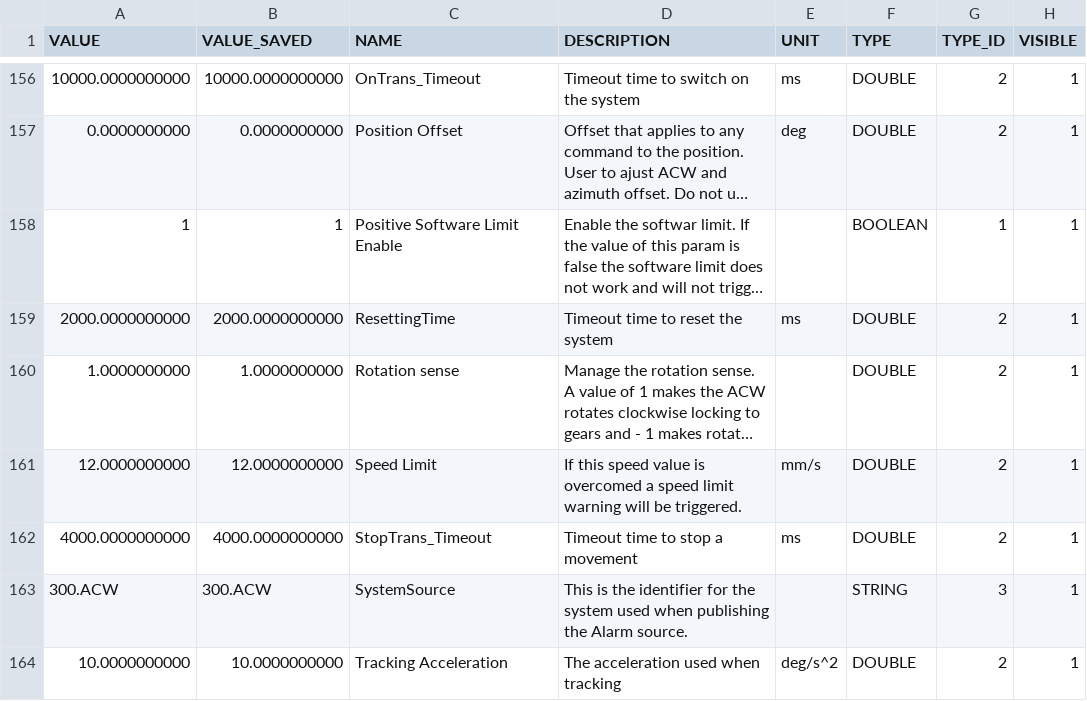
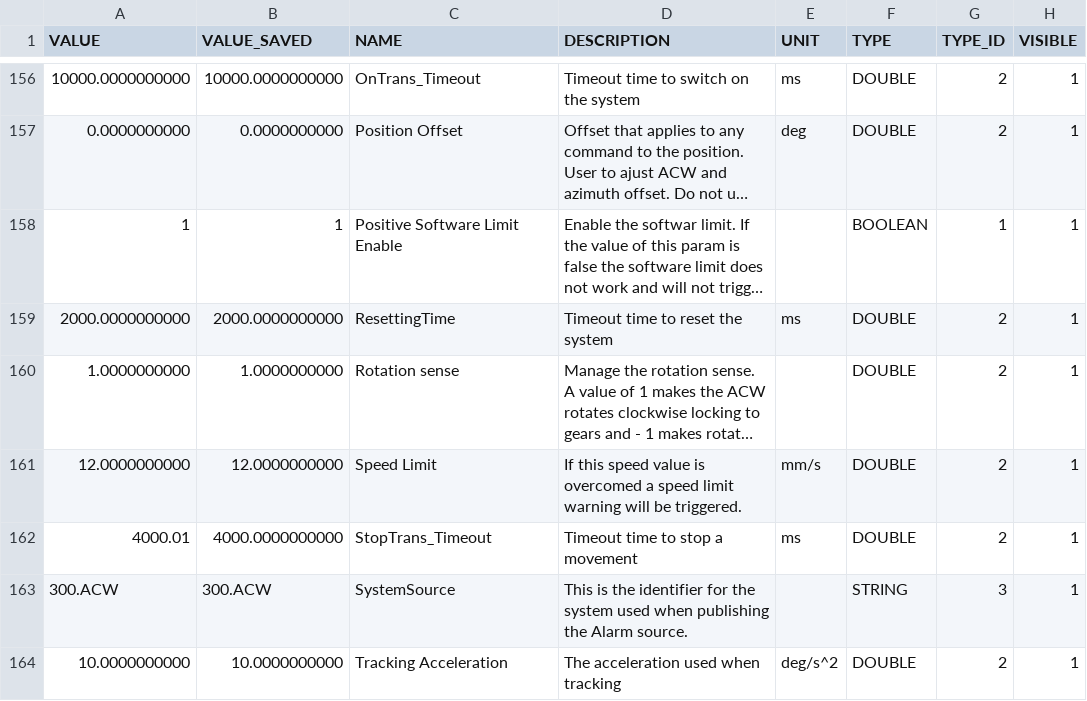
Before and after one commit to lsst-ts/ts_llconfig_mtcs, a CSV file: MTMount/Settings.csv, drawn as a sheet; only a part is shown, gaps mark what is left out; long unchanged cells end in …; the diff names each change by its address in the sheet, - before the commit and + after, or states it on an @@ line.

Commit message:
Files committed automatically by ./settingsBackupCommit.sh script.

```diff
--- a/MTMount/Settings.csv
+++ b/MTMount/Settings.csv
-A162 (VALUE): 4000.0000000000
+A162 (VALUE): 4000.01
```
